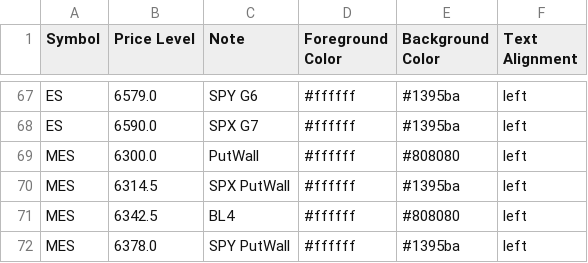
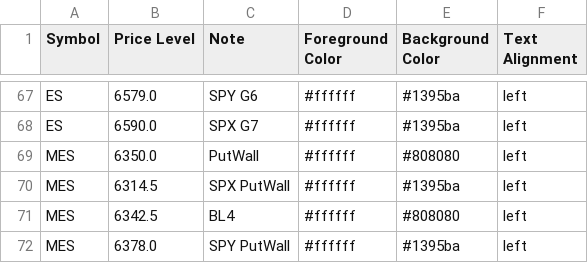
Before and after one commit to GammaGex/dados, a CSV file: dados.csv, drawn as a sheet; only a part is shown, gaps mark what is left out.

Commit message:
Update dados.csv

```diff
--- a/dados.csv
+++ b/dados.csv
@@ -68,3 +68,3 @@ ES,6579.0,SPY G6,#ffffff,#1395ba,left
 ES,6590.0,SPX G7,#ffffff,#1395ba,left
-MES,6300.0,PutWall,#ffffff,#808080,left
+MES,6350.0,PutWall,#ffffff,#808080,left
 MES,6314.5,SPX PutWall,#ffffff,#1395ba,left
```
